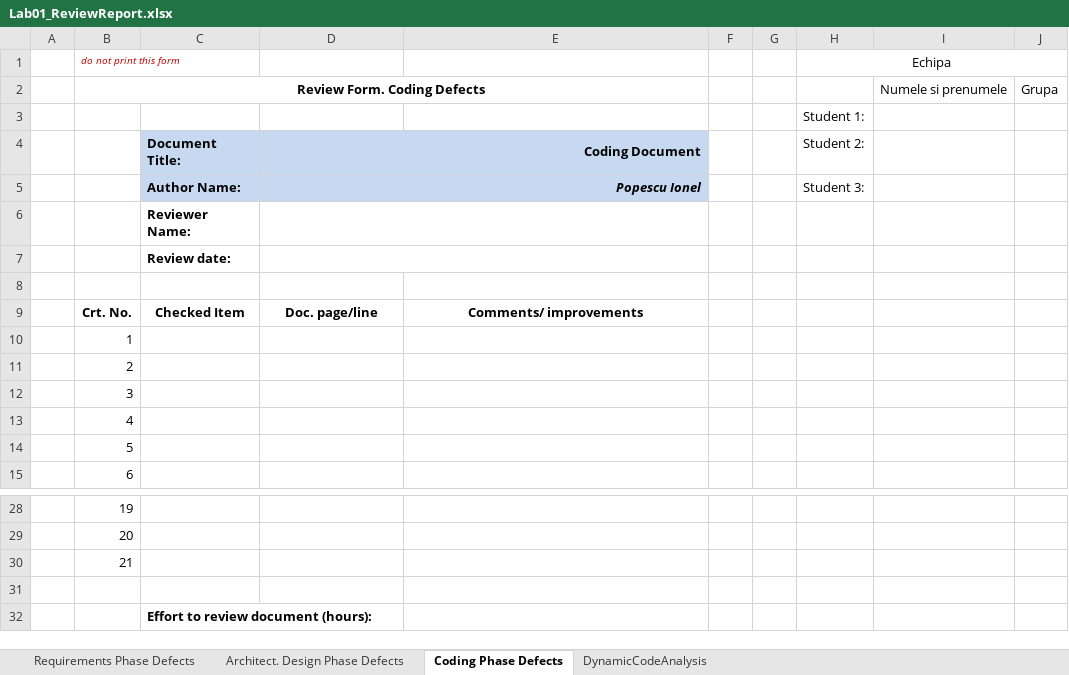
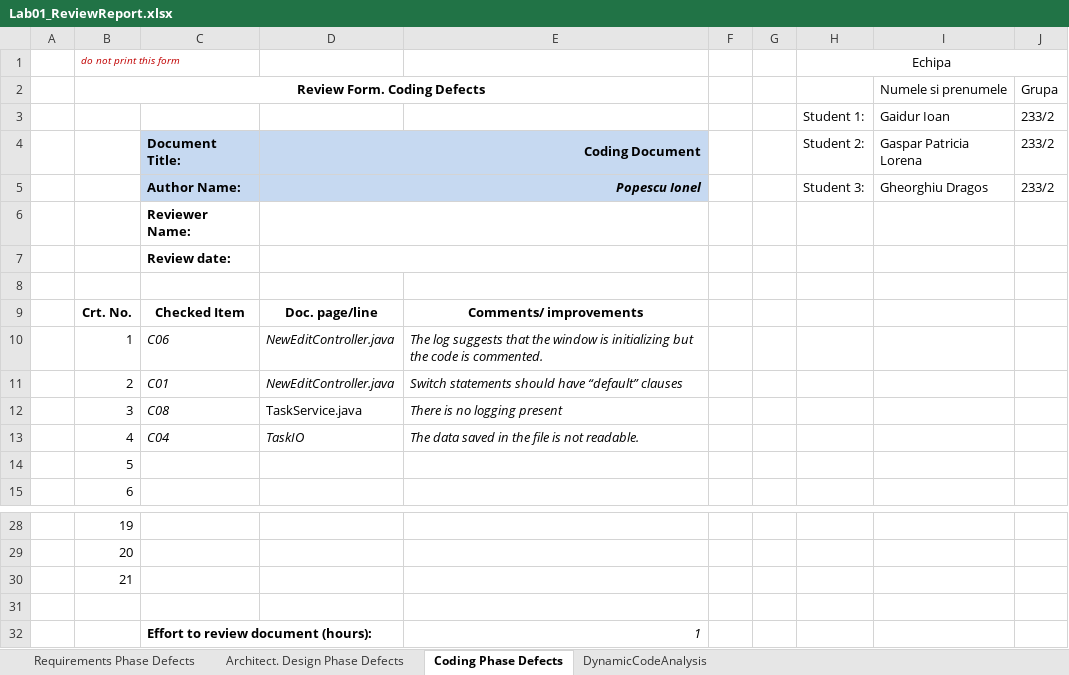
Before and after one commit to OldJackNo7/Raspy-Tasks, an Excel workbook: Docs/Lab01/Lab01_ReviewReport.xlsx, sheet Coding Phase Defects, drawn as a sheet; only a part is shown, gaps mark what is left out; values as stored, in another font and other column widths than the file's, no borders; removed rows and columns are numbered as before the commit, all else as after; the diff names each change by its address in the sheet, - before the commit and + after, or states it on an @@ line.

Commit message:
Add coding phase defects

```diff
--- a/Docs/Lab01/Lab01_ReviewReport.xlsx (sheet Coding Phase Defects)
+++ b/Docs/Lab01/Lab01_ReviewReport.xlsx (sheet Coding Phase Defects)
-row 3:  |  |  |  |  |  |  | Student 1:
+row 3:  |  |  |  |  |  |  | Student 1: | Gaidur Ioan | 233/2
-I4: (empty)
+I4: Gaspar Patricia Lorena
-J4:J5: (empty)
+J4:J5: 233/2
-I5: (empty)
+I5: Gheorghiu Dragos
-C10: (empty)
+C10: C06
-D10:D11: (empty)
+D10:D11: NewEditController.java
-E10: (empty)
+E10: The log suggests that the window is initializing but the code is commented.
-C11: (empty)
+C11: C01
-E11: (empty)
+E11: Switch statements should have “default” clauses
-C12: (empty)
+C12: C08
-D12: (empty)
+D12: TaskService.java
-E12: (empty)
+E12: There is no logging present
-C13: (empty)
+C13: C04
-D13: (empty)
+D13: TaskIO
-E13: (empty)
+E13: The data saved in the file is not readable.
-E32: (empty)
+E32: 1
```
